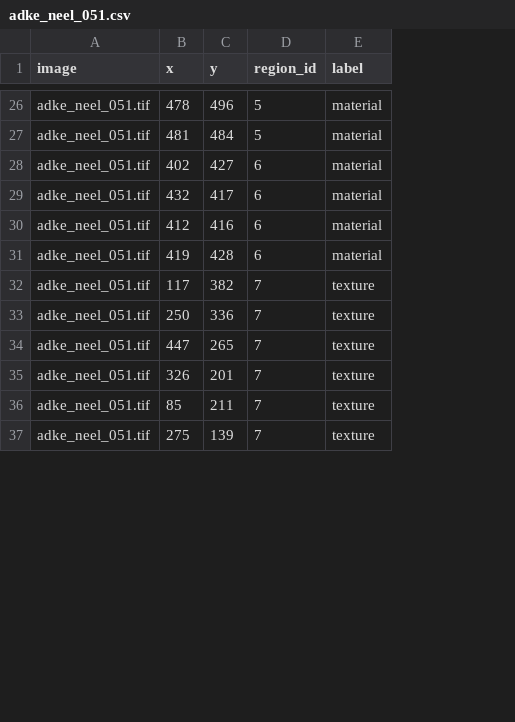
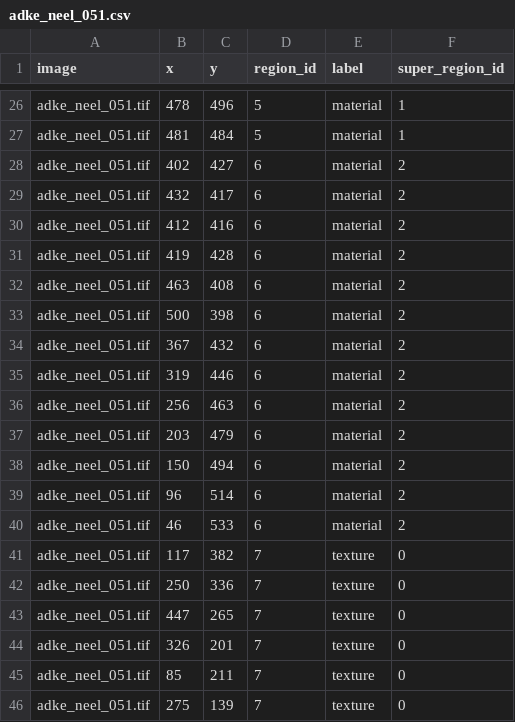
Before and after one commit to YMaXing/Understanding_Illumination, a CSV file: point-annotator/samples/adke_neel_051.csv, drawn as a sheet; only a part is shown, gaps mark what is left out; the diff covers the shown part only; the diff names each change by its address in the sheet, - before the commit and + after, or states it on an @@ line.

```diff
--- a/point-annotator/samples/adke_neel_051.csv
+++ b/point-annotator/samples/adke_neel_051.csv
+column F (super_region_id), rows 26-31: 1 | 1 | 2 | 2 | 2 | 2; rows 41-46: all 0
+row 32: adke_neel_051.tif | 463 | 408 | 6 | material | 2
+row 33: adke_neel_051.tif | 500 | 398 | 6 | material | 2
+row 34: adke_neel_051.tif | 367 | 432 | 6 | material | 2
+row 35: adke_neel_051.tif | 319 | 446 | 6 | material | 2
+row 36: adke_neel_051.tif | 256 | 463 | 6 | material | 2
+row 37: adke_neel_051.tif | 203 | 479 | 6 | material | 2
+row 38: adke_neel_051.tif | 150 | 494 | 6 | material | 2
+row 39: adke_neel_051.tif | 96 | 514 | 6 | material | 2
+row 40: adke_neel_051.tif | 46 | 533 | 6 | material | 2
```
Also changed, not shown: 17 added rows elsewhere in this file, point-annotator/samples/adke_neel_050.csv, point-annotator/samples/adke_neel_052.csv, 5 other files.
